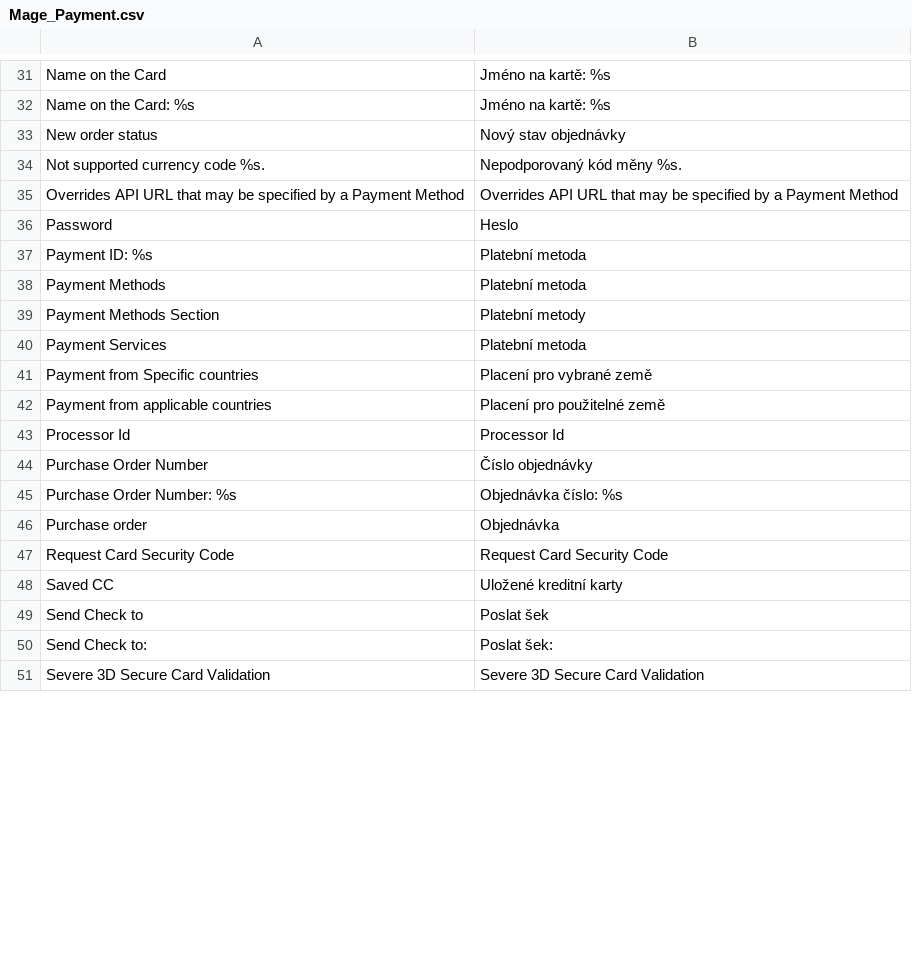
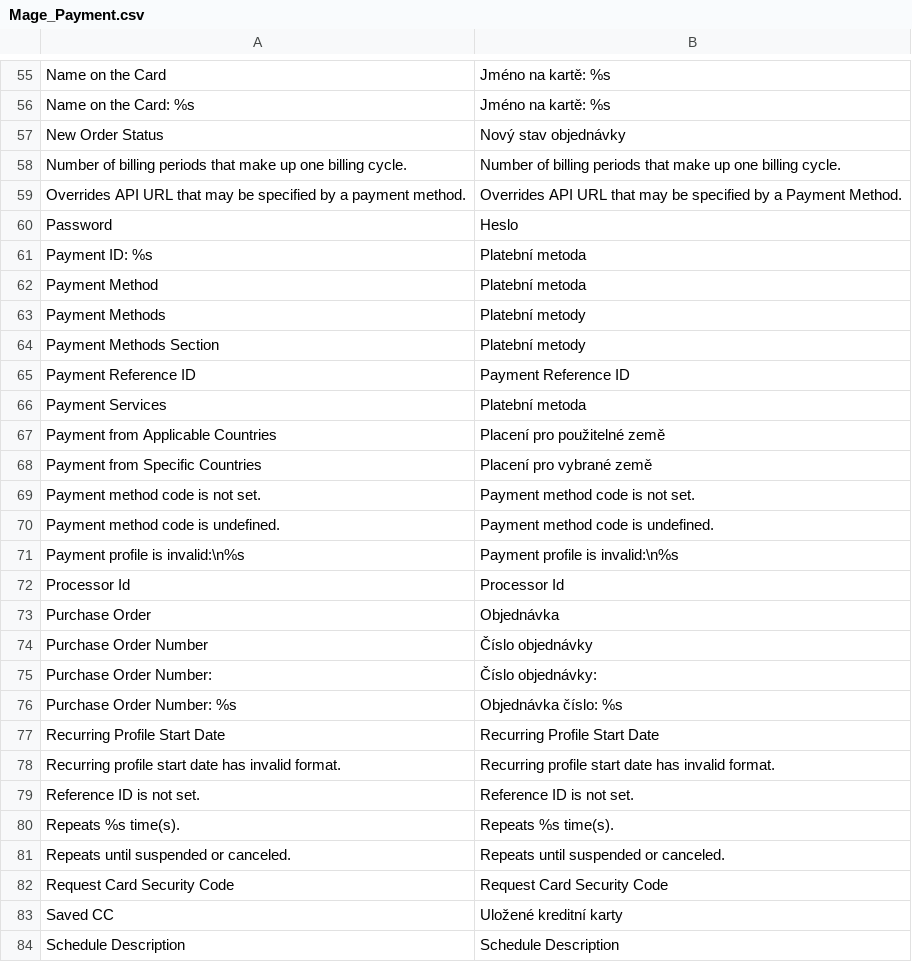
Before and after one commit to TriplesenseReply/Magento-locale-cs_CZ, a CSV file: Mage_Payment.csv, drawn as a sheet; only a part is shown, gaps mark what is left out; the shorter side is filled out with more unchanged rows; the diff covers the shown part only.

```diff
--- a/Mage_Payment.csv
+++ b/Mage_Payment.csv
@@ -32,17 +56,29 @@
 "Name on the Card: %s","Jméno na kartě: %s"
-"New order status","Nový stav objednávky"
-"Not supported currency code %s.","Nepodporovaný kód měny %s."
-"Overrides API URL that may be specified by a Payment Method","Overrides API URL that may be specified by a Payment Method"
+"New Order Status","Nový stav objednávky"
+"Number of billing periods that make up one billing cycle.","Number of billing periods that make up one billing cycle."
+"Overrides API URL that may be specified by a payment method.","Overrides API URL that may be specified by a Payment Method."
 "Password","Heslo"
 "Payment ID: %s","Platební metoda"
-"Payment Methods","Platební metoda"
+"Payment Method","Platební metoda"
+"Payment Methods","Platební metody"
 "Payment Methods Section","Platební metody"
+"Payment Reference ID","Payment Reference ID"
 "Payment Services","Platební metoda"
-"Payment from Specific countries","Placení pro vybrané země"
-"Payment from applicable countries","Placení pro použitelné země"
+"Payment from Applicable Countries","Placení pro použitelné země"
+"Payment from Specific Countries","Placení pro vybrané země"
+"Payment method code is not set.","Payment method code is not set."
+"Payment method code is undefined.","Payment method code is undefined."
+"Payment profile is invalid:\n%s","Payment profile is invalid:\n%s"
 "Processor Id","Processor Id"
+"Purchase Order","Objednávka"
 "Purchase Order Number","Číslo objednávky"
+"Purchase Order Number:","Číslo objednávky:"
 "Purchase Order Number: %s","Objednávka číslo: %s"
-"Purchase order","Objednávka"
+"Recurring Profile Start Date","Recurring Profile Start Date"
+"Recurring profile start date has invalid format.","Recurring profile start date has invalid format."
+"Reference ID is not set.","Reference ID is not set."
+"Repeats %s time(s).","Repeats %s time(s)."
+"Repeats until suspended or canceled.","Repeats until suspended or canceled."
 "Request Card Security Code","Request Card Security Code"
 "Saved CC","Uložené kreditní karty"
+"Schedule Description","Schedule Description"
```
Also changed, not shown: 51 added rows, 2 removed rows and 7 edited cells elsewhere in this file, Mage_Adminhtml.csv, Mage_Api.csv, 45 other files.
